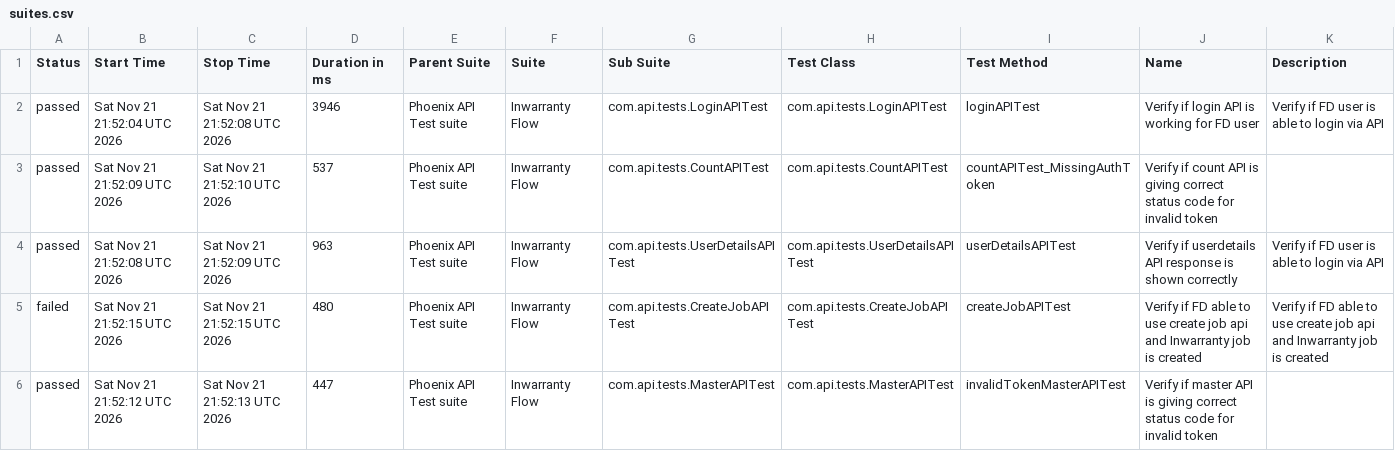
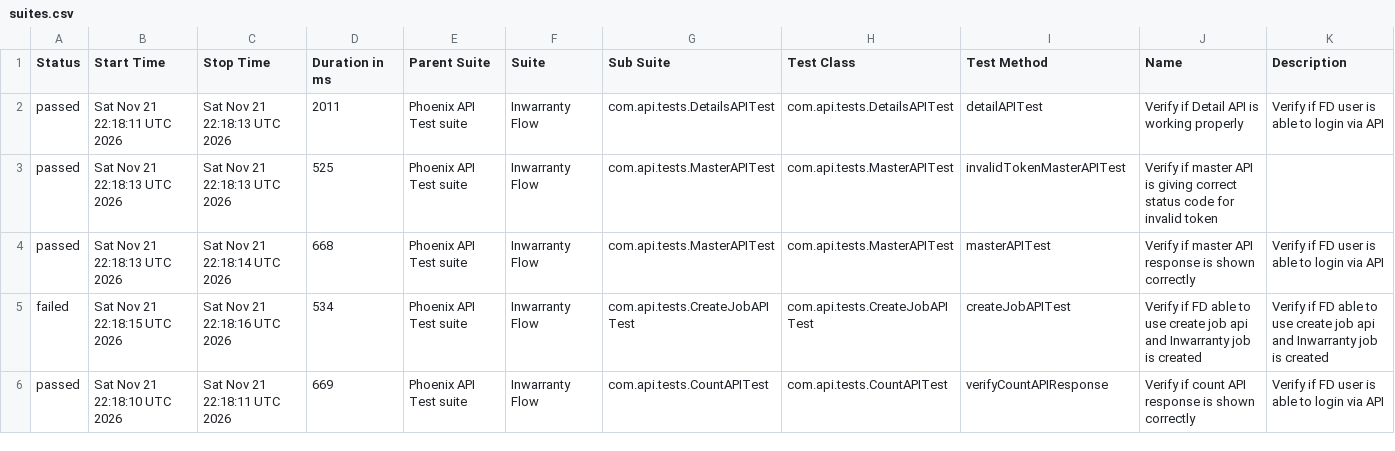
Before and after one commit to tusharS007/PhoenixTestAutomationFramework, a CSV file: data/suites.csv, drawn as a sheet; only a part is shown; the diff covers the shown part only.

```diff
--- a/data/suites.csv
+++ b/data/suites.csv
@@ -1,6 +1,6 @@
 "Status","Start Time","Stop Time","Duration in ms","Parent Suite","Suite","Sub Suite","Test Class","Test Method","Name","Description"
-"passed","Sat Nov 21 21:52:04 UTC 2026","Sat Nov 21 21:52:08 UTC 2026","3946","Phoenix API Test suite","Inwarranty Flow","com.api.tests.LoginAPITest","com.api.tests.LoginAPITest","loginAPITest","Verify if login API is working for FD user","Verify if FD user is able to login via API"
-"passed","Sat Nov 21 21:52:09 UTC 2026","Sat Nov 21 21:52:10 UTC 2026","537","Phoenix API Test suite","Inwarranty Flow","com.api.tests.CountAPITest","com.api.tests.CountAPITest","countAPITest_MissingAuthToken","Verify if count API is giving correct status code for invalid token",""
-"passed","Sat Nov 21 21:52:08 UTC 2026","Sat Nov 21 21:52:09 UTC 2026","963","Phoenix API Test suite","Inwarranty Flow","com.api.tests.UserDetailsAPITest","com.api.tests.UserDetailsAPITest","userDetailsAPITest","Verify if userdetails API response is shown correctly","Verify if FD user is able to login via API"
-"failed","Sat Nov 21 21:52:15 UTC 2026","Sat Nov 21 21:52:15 UTC 2026","480","Phoenix API Test suite","Inwarranty Flow","com.api.tests.CreateJobAPITest","com.api.tests.CreateJobAPITest","createJobAPITest","Verify if FD able to use create job api and Inwarranty job is created","Verify if FD able to use create job api and Inwarranty job is created"
-"passed","Sat Nov 21 21:52:12 UTC 2026","Sat Nov 21 21:52:13 UTC 2026","447","Phoenix API Test suite","Inwarranty Flow","com.api.tests.MasterAPITest","com.api.tests.MasterAPITest","invalidTokenMasterAPITest","Verify if master API is giving correct status code for invalid token",""
+"passed","Sat Nov 21 22:18:11 UTC 2026","Sat Nov 21 22:18:13 UTC 2026","2011","Phoenix API Test suite","Inwarranty Flow","com.api.tests.DetailsAPITest","com.api.tests.DetailsAPITest","detailAPITest","Verify if Detail API is working properly","Verify if FD user is able to login via API"
+"passed","Sat Nov 21 22:18:13 UTC 2026","Sat Nov 21 22:18:13 UTC 2026","525","Phoenix API Test suite","Inwarranty Flow","com.api.tests.MasterAPITest","com.api.tests.MasterAPITest","invalidTokenMasterAPITest","Verify if master API is giving correct status code for invalid token",""
+"passed","Sat Nov 21 22:18:13 UTC 2026","Sat Nov 21 22:18:14 UTC 2026","668","Phoenix API Test suite","Inwarranty Flow","com.api.tests.MasterAPITest","com.api.tests.MasterAPITest","masterAPITest","Verify if master API response is shown correctly","Verify if FD user is able to login via API"
+"failed","Sat Nov 21 22:18:15 UTC 2026","Sat Nov 21 22:18:16 UTC 2026","534","Phoenix API Test suite","Inwarranty Flow","com.api.tests.CreateJobAPITest","com.api.tests.CreateJobAPITest","createJobAPITest","Verify if FD able to use create job api and Inwarranty job is created","Verify if FD able to use create job api and Inwarranty job is created"
+"passed","Sat Nov 21 22:18:10 UTC 2026","Sat Nov 21 22:18:11 UTC 2026","669","Phoenix API Test suite","Inwarranty Flow","com.api.tests.CountAPITest","com.api.tests.CountAPITest","verifyCountAPIResponse","Verify if count API response is shown correctly","Verify if FD user is able to login via API"
```
Also changed, not shown: 22 edited cells elsewhere in this file, data/behaviors.csv, 58 other files.
